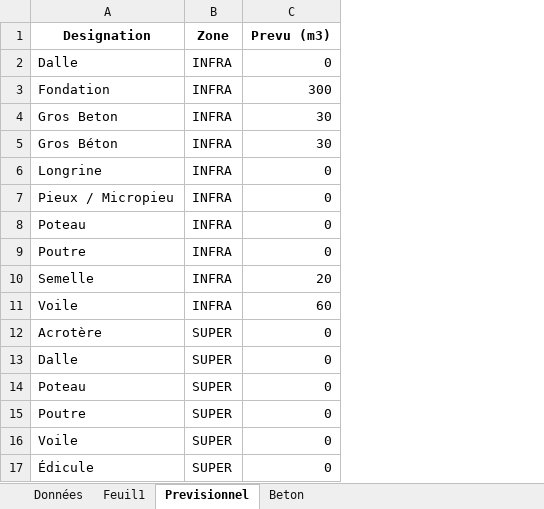
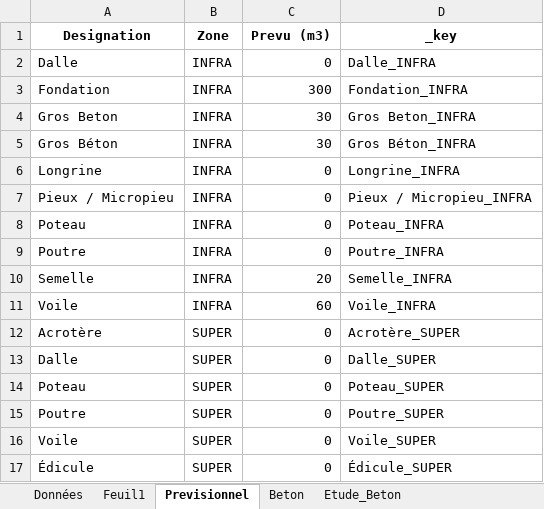
Before and after one commit to arnouldaxel0-dot/ITB, an Excel workbook: CHANTIERS_ITB77/a/a.xlsx, sheet Previsionnel, drawn as a sheet; values as stored, in another font and other column widths than the file's, no borders; the diff names each change by its address in the sheet, - before the commit and + after, or states it on an @@ line.

```diff
--- a/CHANTIERS_ITB77/a/a.xlsx (sheet Previsionnel)
+++ b/CHANTIERS_ITB77/a/a.xlsx (sheet Previsionnel)
+sheet tab: Etude_Beton
+column D (_key), rows 2-17: Dalle_INFRA | Fondation_INFRA | Gros Beton_INFRA | Gros Béton_INFRA | Longrine_INFRA | Pieux / Micropieu_INFRA | Poteau_INFRA | Poutre_INFRA | Semelle_INFRA | Voile_INFRA | Acrotère_SUPER | Dalle_SUPER | Poteau_SUPER | Poutre_SUPER | Voile_SUPER | Édicule_SUPER
```
